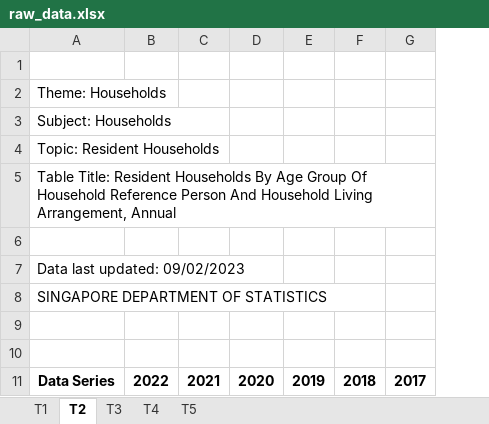
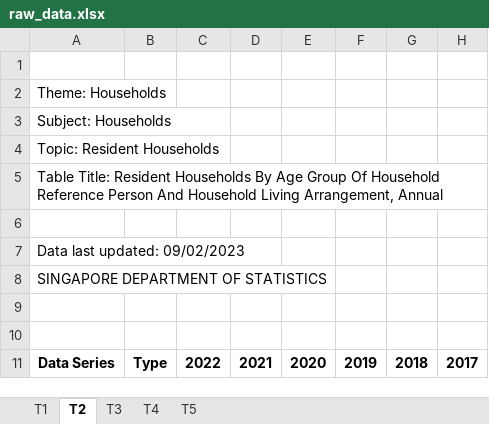
Before and after one commit to tyxin/Housing_NuSpace, an Excel workbook: raw_data.xlsx, sheet T2, drawn as a sheet; only a part is shown; values as stored, in another font and other column widths than the file's, no borders; the diff covers the shown part only; the diff names each change by its address in the sheet, - before the commit and + after, or states it on an @@ line.

Commit message:
Data processing and visualisation

```diff
--- a/raw_data.xlsx (sheet T2)
+++ b/raw_data.xlsx (sheet T2)
+column B, row 11: Type
```
Also changed, not shown: 5 removed rows elsewhere in this sheet, sheet T5, 1 other file.
